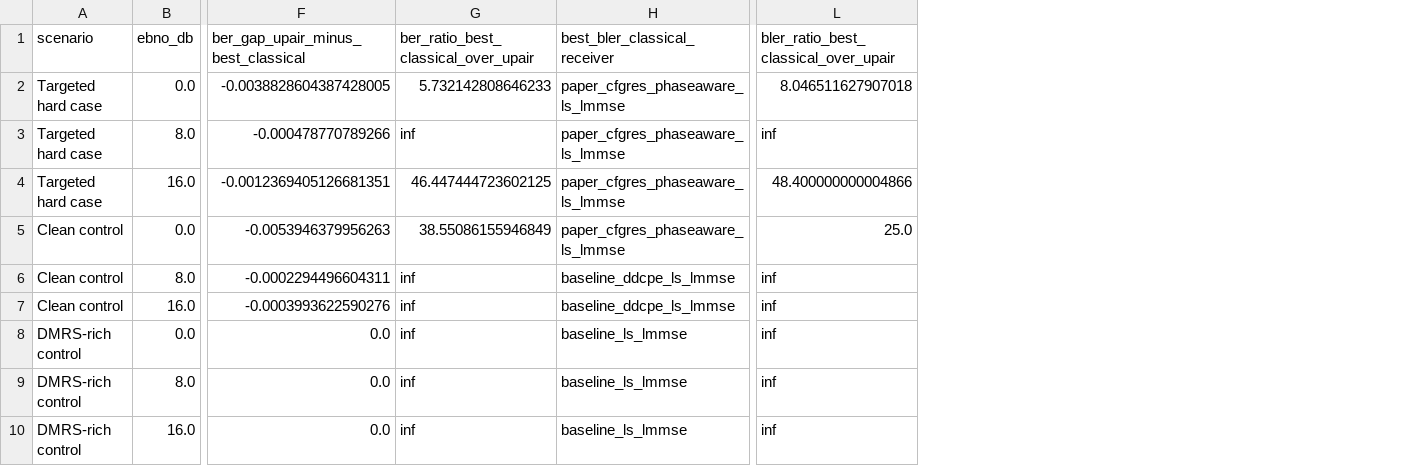
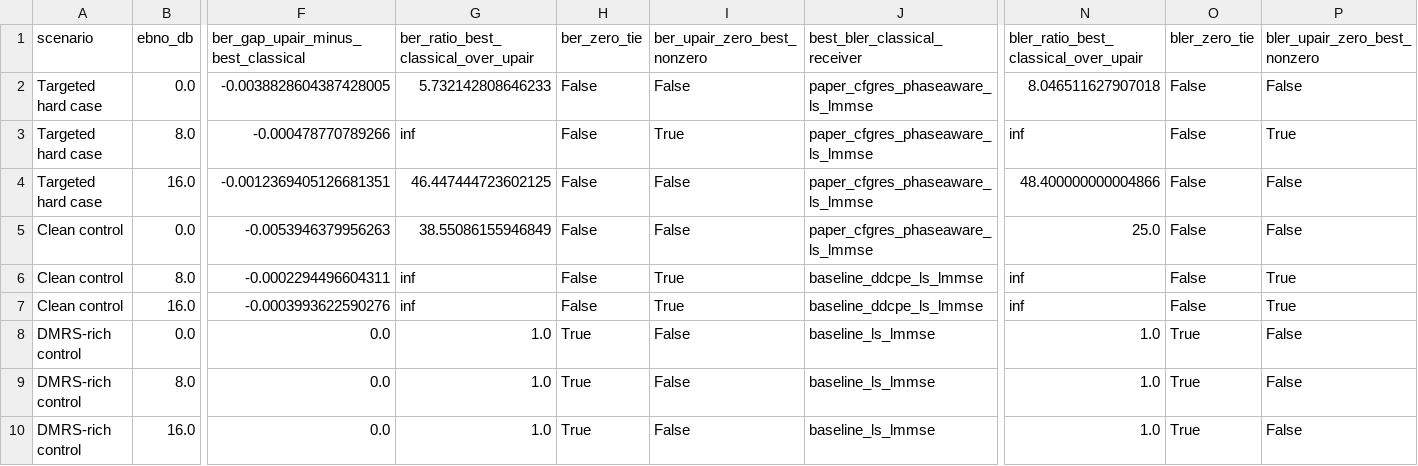
Before and after one commit to afazeliUofT/Universal_Receiver, a CSV file: outputs/publication_robustness_summary/metrics/publication_crossscenario_selected_points.csv, drawn as a sheet; only a part is shown, gaps mark what is left out; addresses are those after the commit; the diff names each change by its address in the sheet, - before the commit and + after, or states it on an @@ line.

```diff
--- a/outputs/publication_robustness_summary/metrics/publication_crossscenario_selected_points.csv
+++ b/outputs/publication_robustness_summary/metrics/publication_crossscenario_selected_points.csv
+column H (ber_zero_tie), rows 2-10: False | False | False | False | False | False | True | True | True
+column I (ber_upair_zero_best_nonzero), rows 2-10: False | True | False | False | True | True | False | False | False
+column O (bler_zero_tie), rows 2-10: False | False | False | False | False | False | True | True | True
+column P (bler_upair_zero_best_nonzero), rows 2-10: False | True | False | False | True | True | False | False | False
-G8:G10: inf
+G8:G10: 1.0
-N8:N10: inf
+N8:N10: 1.0
```
Also changed, not shown: outputs/publication_robustness_summary/metrics/publication_crossscenario_upair_gain.csv, 6 other files.
